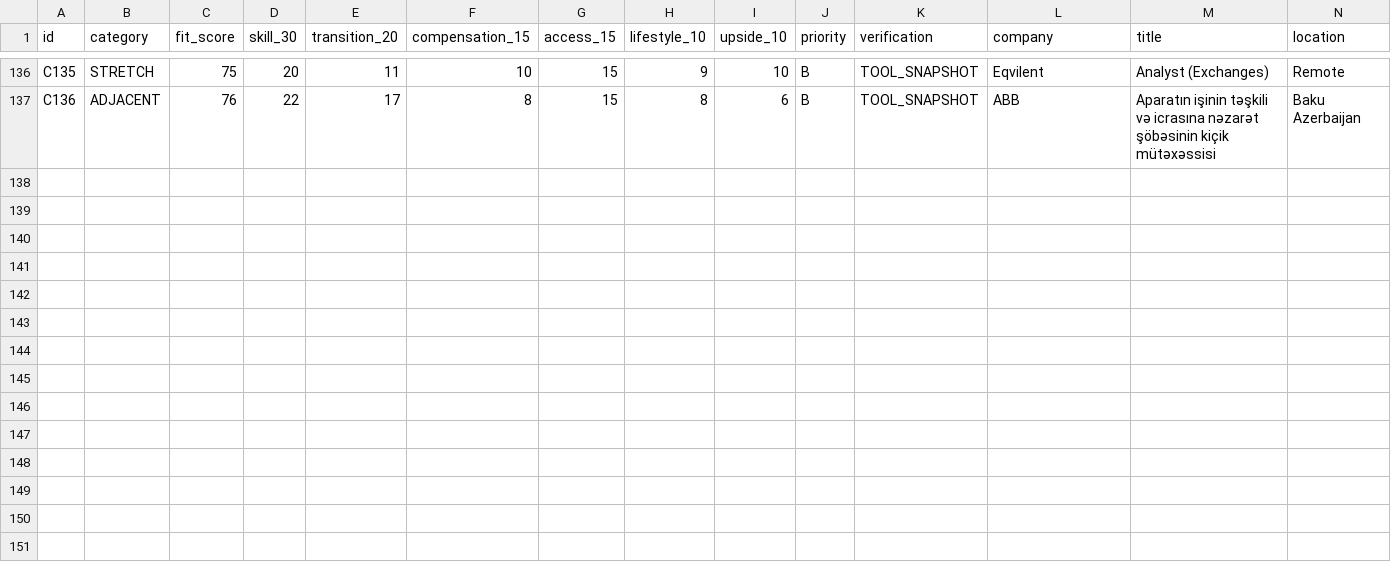
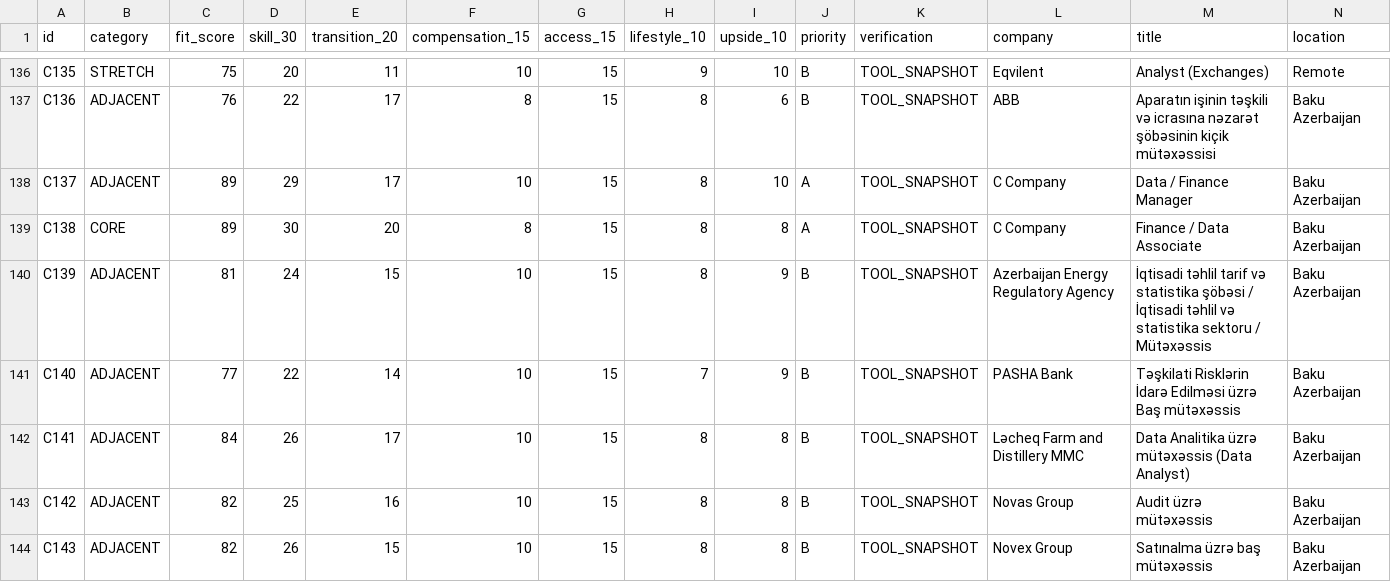
Before and after one commit to Mikayilzade/Mikayilzade-job-search, a CSV file: CANDIDATES.csv, drawn as a sheet; only a part is shown, gaps mark what is left out; rows hold the shown columns only; the diff names each change by its address in the sheet, - before the commit and + after, or states it on an @@ line.

Commit message:
Add autonomous search candidates C137-C143

```diff
--- a/CANDIDATES.csv
+++ b/CANDIDATES.csv
+row 138: C137 | ADJACENT | 89 | 29 | 17 | 10 | 15 | 8 | 10 | A | TOOL_SNAPSHOT | C Company | Data / Finance Manager | Baku Azerbaijan
+row 139: C138 | CORE | 89 | 30 | 20 | 8 | 15 | 8 | 8 | A | TOOL_SNAPSHOT | C Company | Finance / Data Associate | Baku Azerbaijan
+row 140: C139 | ADJACENT | 81 | 24 | 15 | 10 | 15 | 8 | 9 | B | TOOL_SNAPSHOT | Azerbaijan Energy Regulatory Agency | İqtisadi təhlil tarif və statistika şöbəsi / İqtisadi təhlil və statistika sektoru / Mütəxəssis | Baku Azerbaijan
+row 141: C140 | ADJACENT | 77 | 22 | 14 | 10 | 15 | 7 | 9 | B | TOOL_SNAPSHOT | PASHA Bank | Təşkilati Risklərin İdarə Edilməsi üzrə Baş mütəxəssis | Baku Azerbaijan
+row 142: C141 | ADJACENT | 84 | 26 | 17 | 10 | 15 | 8 | 8 | B | TOOL_SNAPSHOT | Ləcheq Farm and Distillery MMC | Data Analitika üzrə mütəxəssis (Data Analyst) | Baku Azerbaijan
+row 143: C142 | ADJACENT | 82 | 25 | 16 | 10 | 15 | 8 | 8 | B | TOOL_SNAPSHOT | Novas Group | Audit üzrə mütəxəssis | Baku Azerbaijan
+row 144: C143 | ADJACENT | 82 | 26 | 15 | 10 | 15 | 8 | 8 | B | TOOL_SNAPSHOT | Novex Group | Satınalma üzrə baş mütəxəssis | Baku Azerbaijan
```
